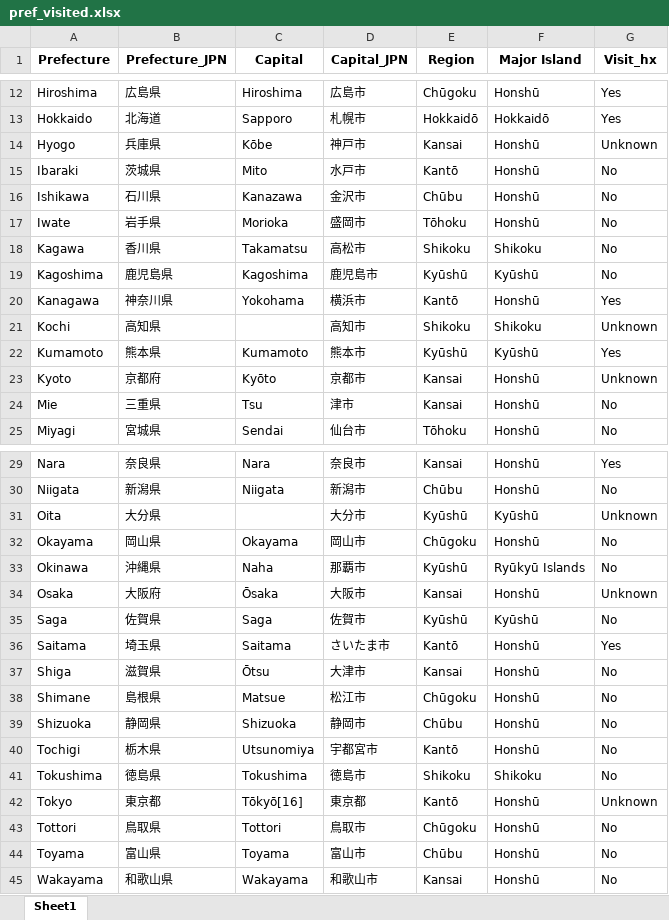
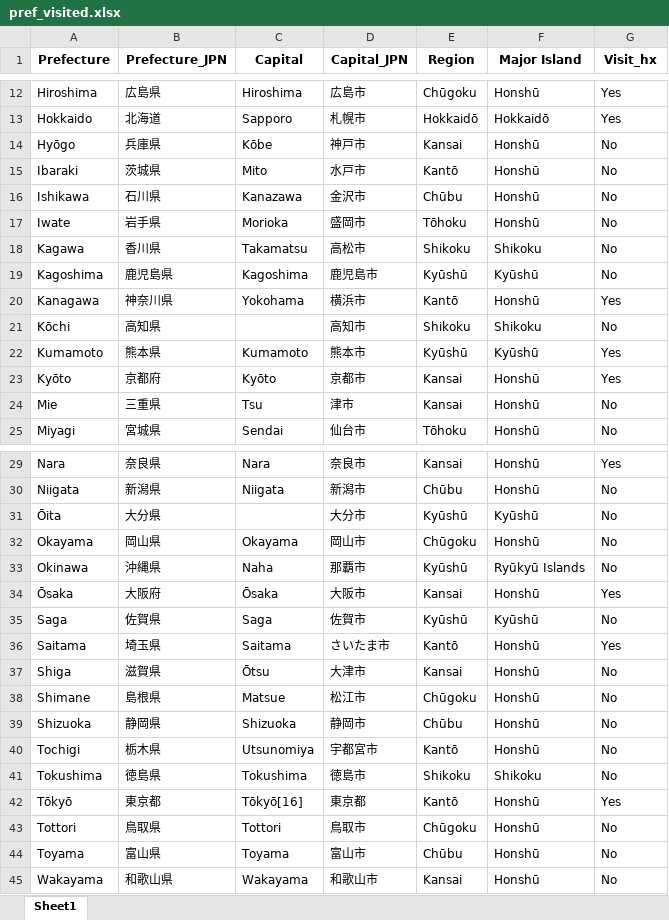
Before and after one commit to elfbread/nihonken, an Excel workbook: pref_visited.xlsx, sheet Sheet1, drawn as a sheet; only a part is shown, gaps mark what is left out; values as stored, in another font and other column widths than the file's, no borders; the diff names each change by its address in the sheet, - before the commit and + after, or states it on an @@ line.

```diff
--- a/pref_visited.xlsx (sheet Sheet1)
+++ b/pref_visited.xlsx (sheet Sheet1)
-A14 (Prefecture): Hyogo
+A14 (Prefecture): Hyōgo
-G14 (Visit_hx): Unknown
+G14 (Visit_hx): No
-A21 (Prefecture): Kochi
+A21 (Prefecture): Kōchi
-G21 (Visit_hx): Unknown
+G21 (Visit_hx): No
-A23 (Prefecture): Kyoto
+A23 (Prefecture): Kyōto
-G23 (Visit_hx): Unknown
+G23 (Visit_hx): Yes
-A31 (Prefecture): Oita
+A31 (Prefecture): Ōita
-G31 (Visit_hx): Unknown
+G31 (Visit_hx): No
-A34 (Prefecture): Osaka
+A34 (Prefecture): Ōsaka
-G34 (Visit_hx): Unknown
+G34 (Visit_hx): Yes
-A42 (Prefecture): Tokyo
+A42 (Prefecture): Tōkyō
-G42 (Visit_hx): Unknown
+G42 (Visit_hx): Yes
```
Also changed, not shown: 1 other file.
